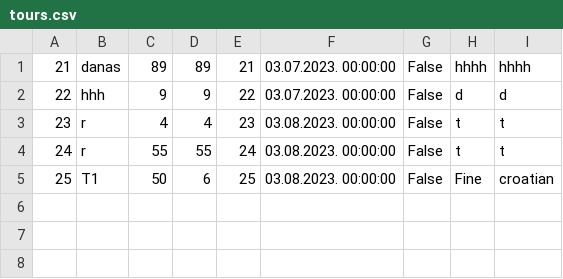
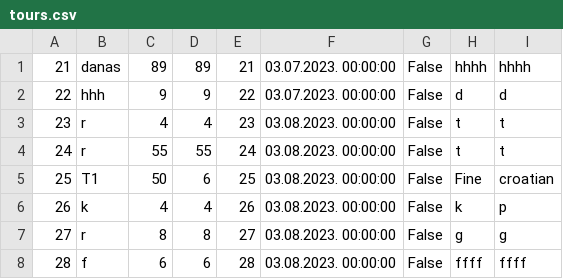
Before and after one commit to anjalovric/Tim1, a CSV file: InitialProject/Resources/Data/tours.csv, drawn as a sheet.

Commit message:
List of points for choosen tour

```diff
--- a/InitialProject/Resources/Data/tours.csv
+++ b/InitialProject/Resources/Data/tours.csv
@@ -5 +5,4 @@
 25|T1|50|6|25|03.08.2023. 00:00:00|False|Fine|croatian
+26|k|4|4|26|03.08.2023. 00:00:00|False|k|p
+27|r|8|8|27|03.08.2023. 00:00:00|False|g|g
+28|f|6|6|28|03.08.2023. 00:00:00|False|ffff|ffff
```
Also changed, not shown: InitialProject/Resources/Data/locations.csv, 12 other files.
